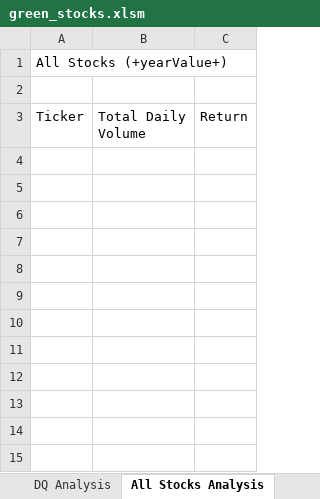
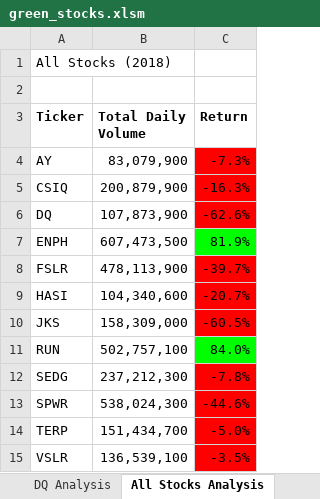
Before and after one commit to Fabalin/stock_analysis, an Excel workbook: green_stocks.xlsm, sheet All Stocks Analysis, drawn as a sheet; values as stored, in another font and other column widths than the file's, no borders; charts and pictures not drawn; the diff names each change by its address in the sheet, - before the commit and + after, or states it on an @@ line.

Commit message:
Add files via upload

```diff
--- a/green_stocks.xlsm (sheet All Stocks Analysis)
+++ b/green_stocks.xlsm (sheet All Stocks Analysis)
-A1 (Ticker): All Stocks (+yearValue+)
+A1 (Ticker): All Stocks (2018)
-A3:C3 bold: off
+A3:C3 bold: on
+row 4: AY | 83,079,900 | -7.3%
+row 5: CSIQ | 200,879,900 | -16.3%
+row 6: DQ | 107,873,900 | -62.6%
+row 7: ENPH | 607,473,500 | 81.9%
+row 8: FSLR | 478,113,900 | -39.7%
+row 9: HASI | 104,340,600 | -20.7%
+row 10: JKS | 158,309,000 | -60.5%
+row 11: RUN | 502,757,100 | 84.0%
+row 12: SEDG | 237,212,300 | -7.8%
+row 13: SPWR | 538,024,300 | -44.6%
+row 14: TERP | 151,434,700 | -5.0%
+row 15: VSLR | 136,539,100 | -3.5%
```
